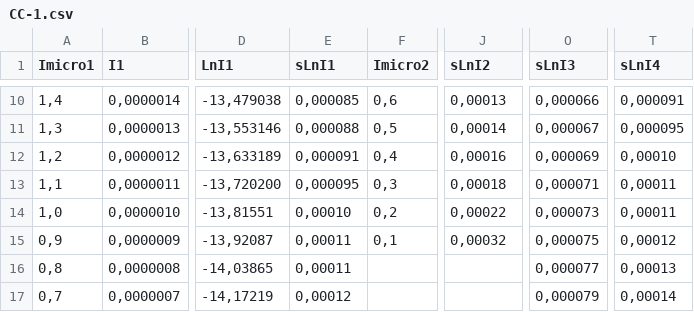
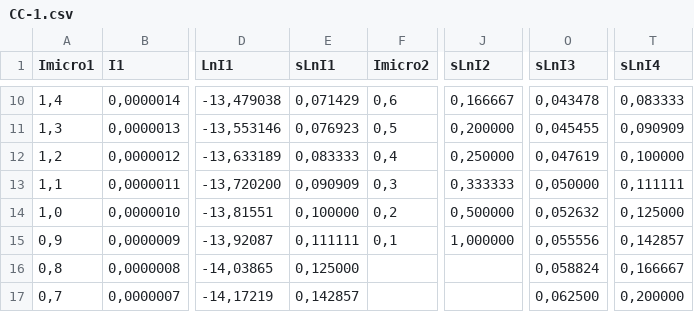
Before and after one commit to eerii/albahaca, a CSV file: Curva Carga/CC-1.csv, drawn as a sheet; only a part is shown, gaps mark what is left out; the diff covers the shown part only; the diff names each change by its address in the sheet, - before the commit and + after, or states it on an @@ line.

```diff
--- a/Curva Carga/CC-1.csv
+++ b/Curva Carga/CC-1.csv
-E10 (sLnI1): 0,000085
+E10 (sLnI1): 0,071429
-J10 (sLnI2): 0,00013
+J10 (sLnI2): 0,166667
-O10 (sLnI3): 0,000066
+O10 (sLnI3): 0,043478
-T10 (sLnI4): 0,000091
+T10 (sLnI4): 0,083333
-E11 (sLnI1): 0,000088
+E11 (sLnI1): 0,076923
-J11 (sLnI2): 0,00014
+J11 (sLnI2): 0,200000
-O11 (sLnI3): 0,000067
+O11 (sLnI3): 0,045455
-T11 (sLnI4): 0,000095
+T11 (sLnI4): 0,090909
-E12 (sLnI1): 0,000091
+E12 (sLnI1): 0,083333
-J12 (sLnI2): 0,00016
+J12 (sLnI2): 0,250000
-O12 (sLnI3): 0,000069
+O12 (sLnI3): 0,047619
-T12 (sLnI4): 0,00010
+T12 (sLnI4): 0,100000
-E13 (sLnI1): 0,000095
+E13 (sLnI1): 0,090909
-J13 (sLnI2): 0,00018
+J13 (sLnI2): 0,333333
-O13 (sLnI3): 0,000071
+O13 (sLnI3): 0,050000
-T13 (sLnI4): 0,00011
+T13 (sLnI4): 0,111111
-E14 (sLnI1): 0,00010
+E14 (sLnI1): 0,100000
-J14 (sLnI2): 0,00022
+J14 (sLnI2): 0,500000
-O14 (sLnI3): 0,000073
+O14 (sLnI3): 0,052632
-T14 (sLnI4): 0,00011
+T14 (sLnI4): 0,125000
-E15 (sLnI1): 0,00011
+E15 (sLnI1): 0,111111
-J15 (sLnI2): 0,00032
+J15 (sLnI2): 1,000000
-O15 (sLnI3): 0,000075
+O15 (sLnI3): 0,055556
-T15 (sLnI4): 0,00012
+T15 (sLnI4): 0,142857
-E16 (sLnI1): 0,00011
+E16 (sLnI1): 0,125000
-O16 (sLnI3): 0,000077
+O16 (sLnI3): 0,058824
-T16 (sLnI4): 0,00013
+T16 (sLnI4): 0,166667
-E17 (sLnI1): 0,00012
+E17 (sLnI1): 0,142857
-O17 (sLnI3): 0,000079
+O17 (sLnI3): 0,062500
-T17 (sLnI4): 0,00014
+T17 (sLnI4): 0,200000
```
Also changed, not shown: 57 edited cells elsewhere in this file, Curva Carga/CC-2.csv, Curva Carga/CC-3.csv, 4 other files.
